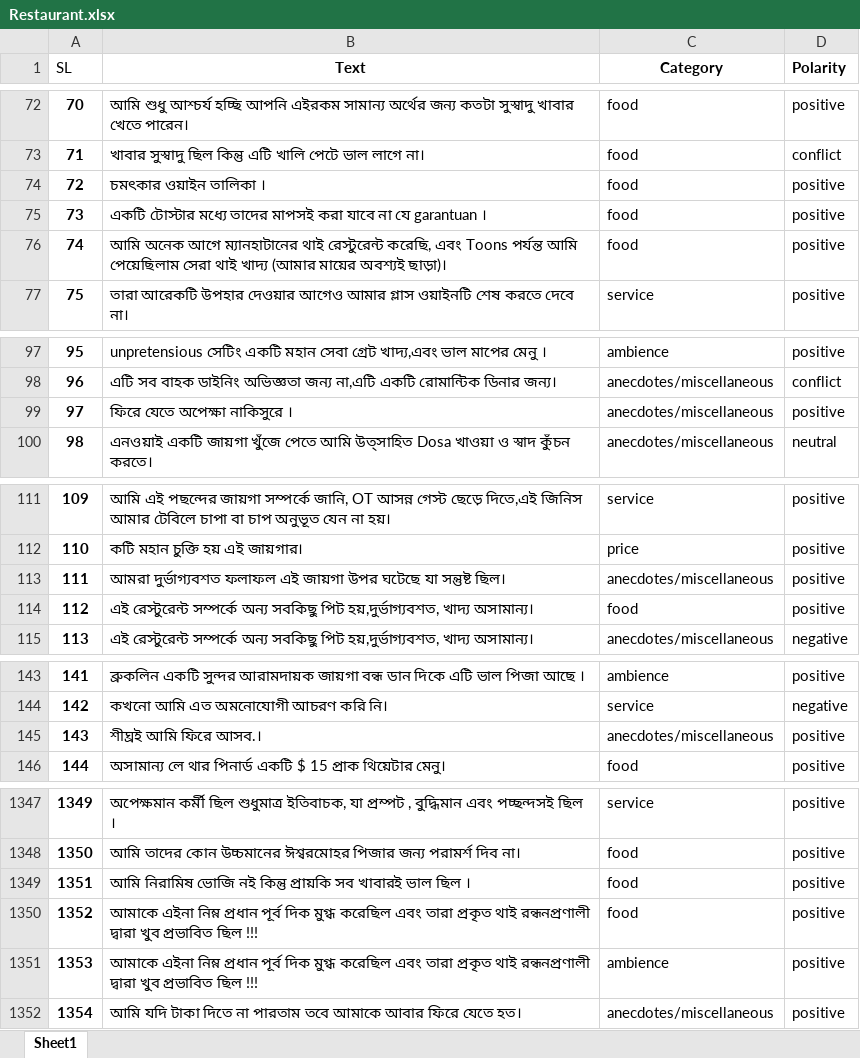
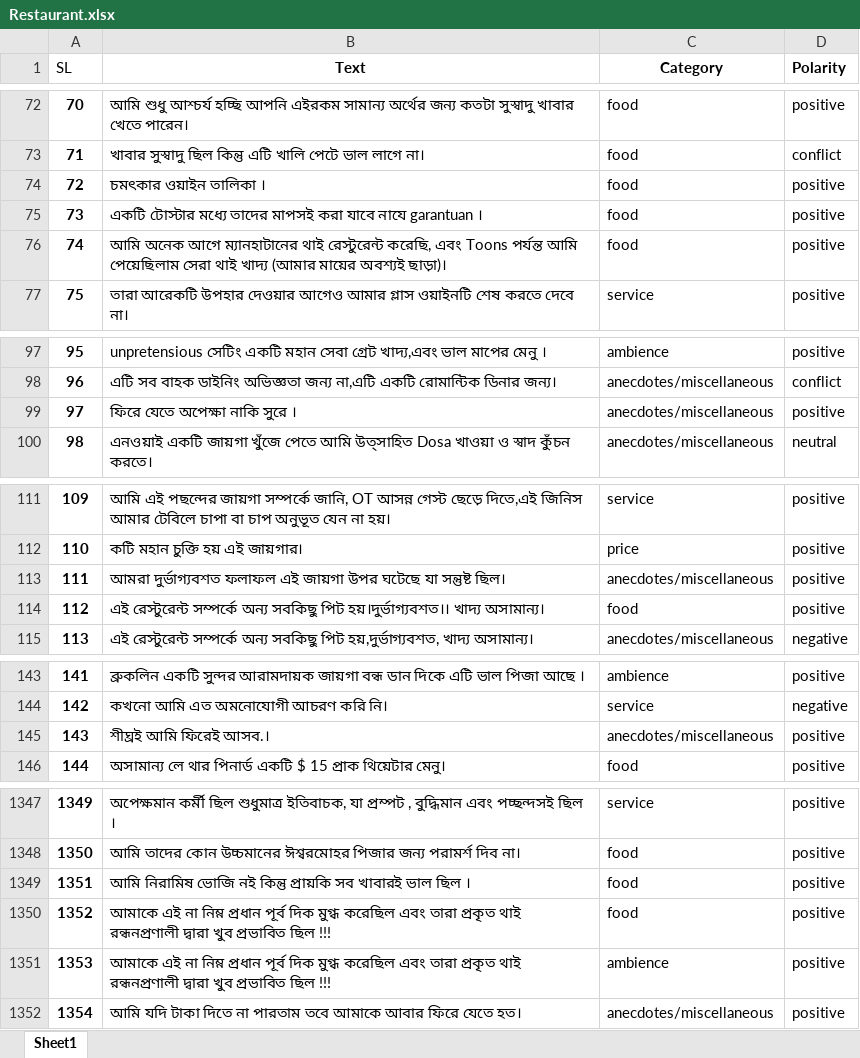
Before and after one commit to NitishOritro/SentimentAnalysis, an Excel workbook: data/main-data/Restaurant.xlsx, sheet Sheet1, drawn as a sheet; only a part is shown, gaps mark what is left out; values as stored, in another font and other column widths than the file's, no borders; the diff covers the shown part only; the diff names each change by its address in the sheet, - before the commit and + after, or states it on an @@ line.

```diff
--- a/data/main-data/Restaurant.xlsx (sheet Sheet1)
+++ b/data/main-data/Restaurant.xlsx (sheet Sheet1)
-B75 (Text): …করা যাবে না যে garantuan ।
+B75 (Text): …করা যাবে নাযে garantuan ।
-B99 (Text): ফিরে যেতে অপেক্ষা নাকিসুরে ।
+B99 (Text): ফিরে যেতে অপেক্ষা নাকি সুরে ।
-B114 (Text): …সবকিছু পিট হয়,দুর্ভাগ্যবশত, খাদ্য অসামান্য।
+B114 (Text): …সবকিছু পিট হয়।দুর্ভাগ্যবশত।। খাদ্য অসামান্য।
-B145 (Text): শীঘ্রই আমি ফিরে আসব.।
+B145 (Text): শীঘ্রই আমি ফিরেই আসব.।
-B1350:B1351 (Text): আমাকে এইনা নিম্ন প্রধান…
+B1350:B1351 (Text): আমাকে এই না নিম্ন প্রধান…
```
Also changed, not shown: 36 edited cells elsewhere in this sheet, data/main-data/TransPosedataValue.xlsx, data/main-data/dataWord.xlsx, 5 other files.
